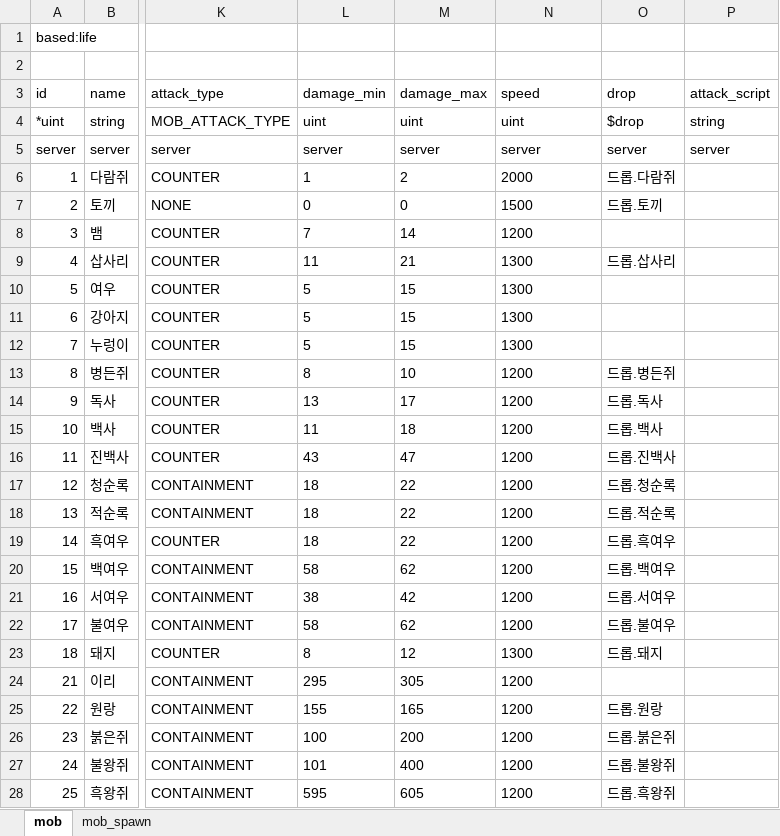
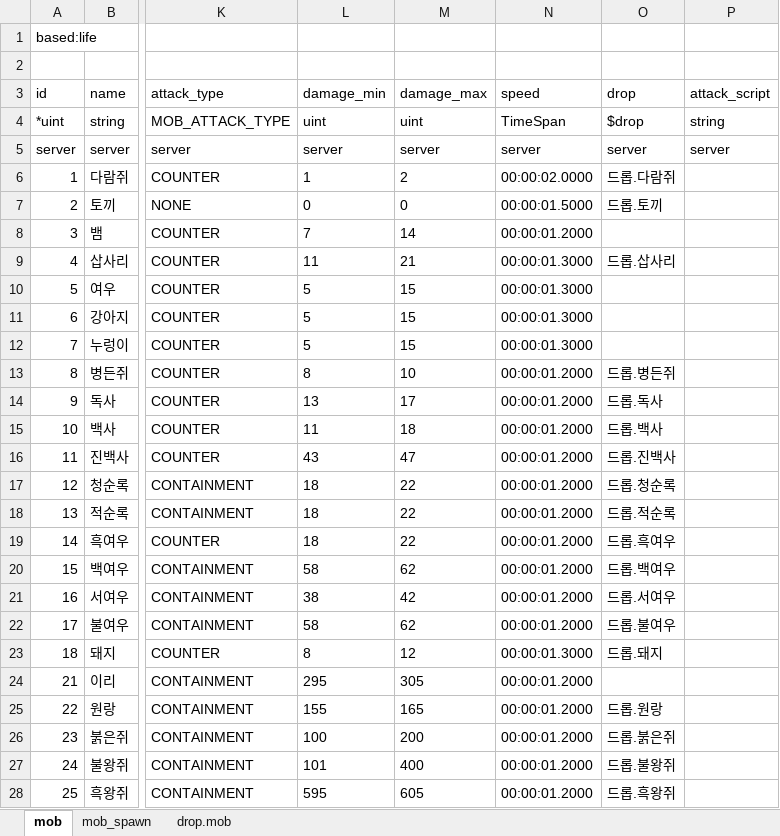
Before and after one commit to boyism80/fb, an Excel workbook: resources/table/mob.xlsx, sheet mob, drawn as a sheet; only a part is shown, gaps mark what is left out; values as stored, in another font and other column widths than the file's, no borders; the diff covers the shown part only; the diff names each change by its address in the sheet, - before the commit and + after, or states it on an @@ line.

```diff
--- a/resources/table/mob.xlsx (sheet mob)
+++ b/resources/table/mob.xlsx (sheet mob)
+sheet tab: drop.mob
-N4 (speed): uint
+N4 (speed): TimeSpan
-N6 (speed): 2000
+N6 (speed): 00:00:02.0000
-N7 (speed): 1500
+N7 (speed): 00:00:01.5000
-N8 (speed): 1200
+N8 (speed): 00:00:01.2000
-N9:N12 (speed): 1300
+N9:N12 (speed): 00:00:01.3000
-N13:N22 (speed): 1200
+N13:N22 (speed): 00:00:01.2000
-N23 (speed): 1300
+N23 (speed): 00:00:01.3000
-N24:N28 (speed): 1200
+N24:N28 (speed): 00:00:01.2000
```
Also changed, not shown: 675 edited cells elsewhere in this sheet, resources/table/reward.xlsx, 11 other files.
